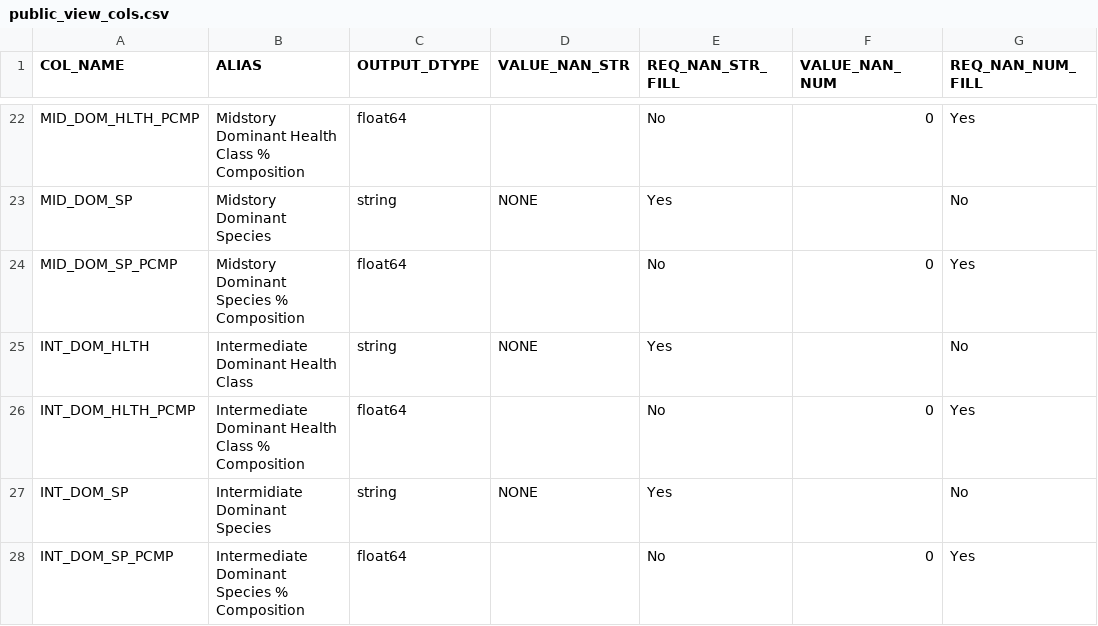
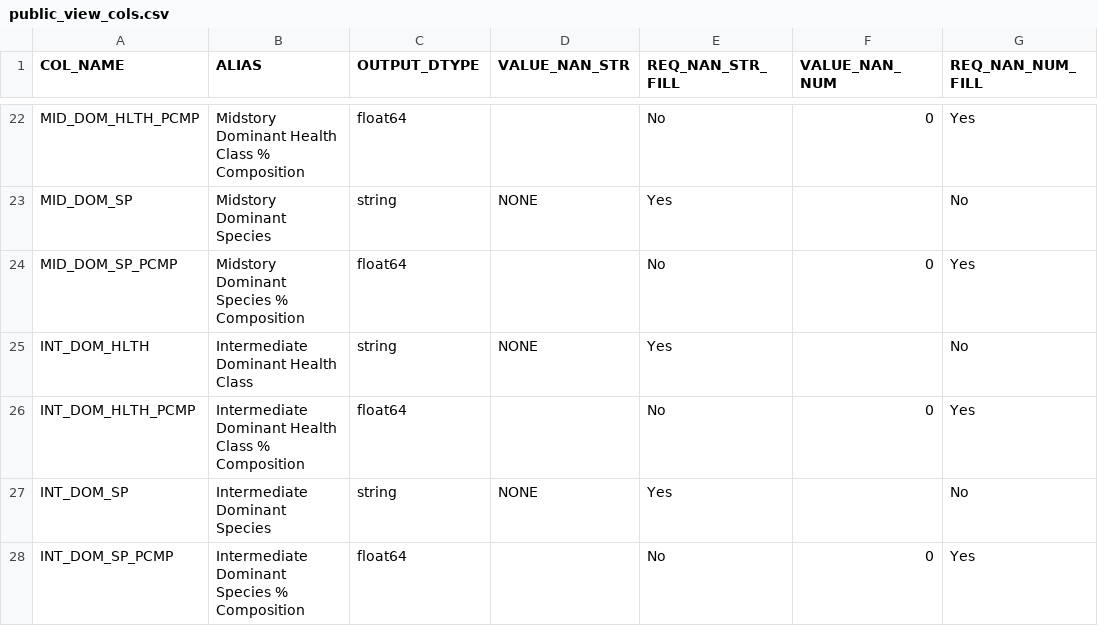
Before and after one commit to ForestManagementGeodatabase/FMG-toolbox, a CSV file: fmgpy/reports/resources/public_view_cols.csv, drawn as a sheet; only a part is shown, gaps mark what is left out.

Commit message:
updated alias names

```diff
--- a/fmgpy/reports/resources/public_view_cols.csv
+++ b/fmgpy/reports/resources/public_view_cols.csv
@@ -26,3 +26,3 @@ INT_DOM_HLTH,Intermediate Dominant Health Class,string,NONE,Yes,,No
 INT_DOM_HLTH_PCMP,Intermediate Dominant Health Class % Composition,float64,,No,0,Yes
-INT_DOM_SP,Intermidiate Dominant Species,string,NONE,Yes,,No
+INT_DOM_SP,Intermediate Dominant Species,string,NONE,Yes,,No
 INT_DOM_SP_PCMP,Intermediate Dominant Species % Composition,float64,,No,0,Yes
```
